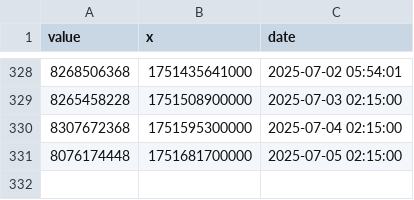
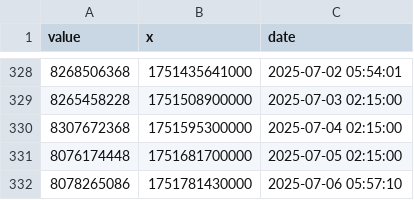
Before and after one commit to DI-main-ai/XRP, a CSV file: 1,000,000,000_-_Infinity__Series1.csv, drawn as a sheet; only a part is shown, gaps mark what is left out.

```diff
--- a/1,000,000,000_-_Infinity__Series1.csv
+++ b/1,000,000,000_-_Infinity__Series1.csv
@@ -331 +331,2 @@ value,x,date
 8076174448,1751681700000,2025-07-05 02:15:00
+8078265086,1751781430000,2025-07-06 05:57:10
```
Also changed, not shown: 1,000,000_-_5,000,000__Series1.csv, 1,000_-_5,000__Series1.csv, 20 other files.
